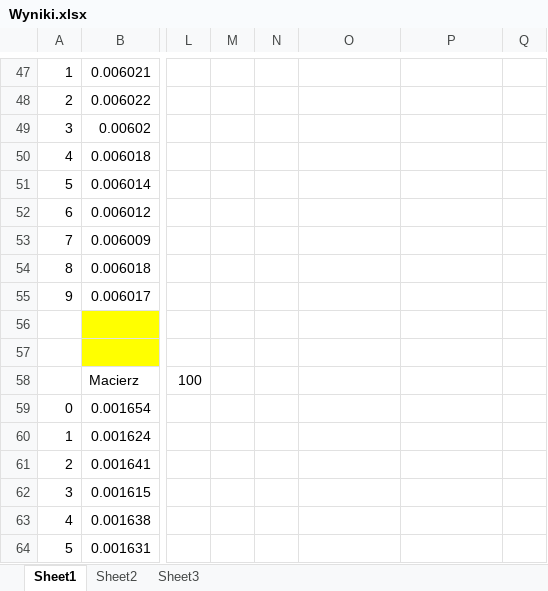
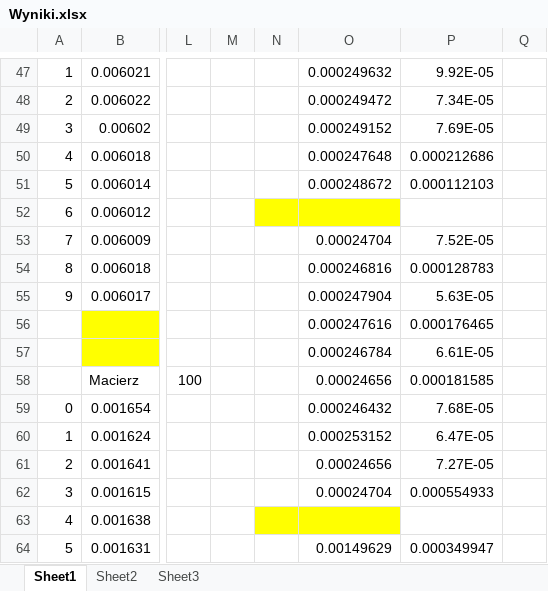
Before and after one commit to mszewczyk91/In-ynierka---ViennaCL, an Excel workbook: praca/Wyniki.xlsx, sheet Sheet1, drawn as a sheet; only a part is shown, gaps mark what is left out; values as stored, in another font and other column widths than the file's, no borders; charts and pictures not drawn; rows hold the shown columns only; the diff covers the shown part only; the diff names each change by its address in the sheet, - before the commit and + after, or states it on an @@ line.

```diff
--- a/praca/Wyniki.xlsx (sheet Sheet1)
+++ b/praca/Wyniki.xlsx (sheet Sheet1)
-O47: (empty)
+O47: 0.000249632
-P47: (empty)
+P47: 9.92E-05
-O48: (empty)
+O48: 0.000249472
-P48: (empty)
+P48: 7.34E-05
-O49: (empty)
+O49: 0.000249152
-P49: (empty)
+P49: 7.69E-05
-O50: (empty)
+O50: 0.000247648
-P50: (empty)
+P50: 0.000212686
-O51: (empty)
+O51: 0.000248672
-P51: (empty)
+P51: 0.000112103
-N52:O52 fill: none
+N52:O52 fill: #FFFF00
-O53: (empty)
+O53: 0.00024704
-P53: (empty)
+P53: 7.52E-05
-O54: (empty)
+O54: 0.000246816
-P54: (empty)
+P54: 0.000128783
-O55: (empty)
+O55: 0.000247904
-P55: (empty)
+P55: 5.63E-05
-row 56: (empty)
+row 56:  |  |  |  |  | 0.000247616 | 0.000176465
-row 57: (empty)
+row 57:  |  |  |  |  | 0.000246784 | 6.61E-05
-O58: (empty)
+O58: 0.00024656
-P58: (empty)
+P58: 0.000181585
-O59: (empty)
+O59: 0.000246432
-P59: (empty)
+P59: 7.68E-05
-O60: (empty)
+O60: 0.000253152
-P60: (empty)
+P60: 6.47E-05
-O61: (empty)
+O61: 0.00024656
-P61: (empty)
+P61: 7.27E-05
-O62: (empty)
+O62: 0.00024704
-P62: (empty)
+P62: 0.000554933
-N63:O63 fill: none
+N63:O63 fill: #FFFF00
-O64: (empty)
+O64: 0.00149629
-P64: (empty)
+P64: 0.000349947
```
Also changed, not shown: 112 edited cells and cell formats elsewhere in this sheet, charts or pictures, 8 other files.
